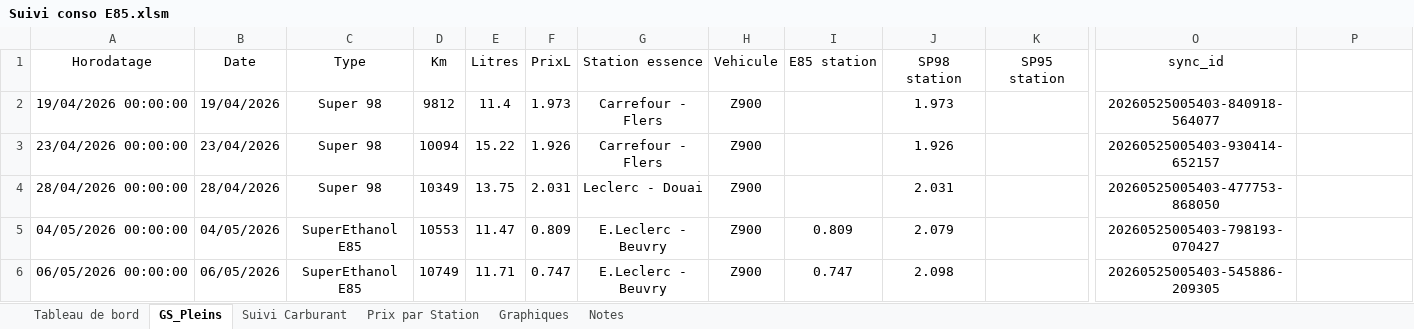
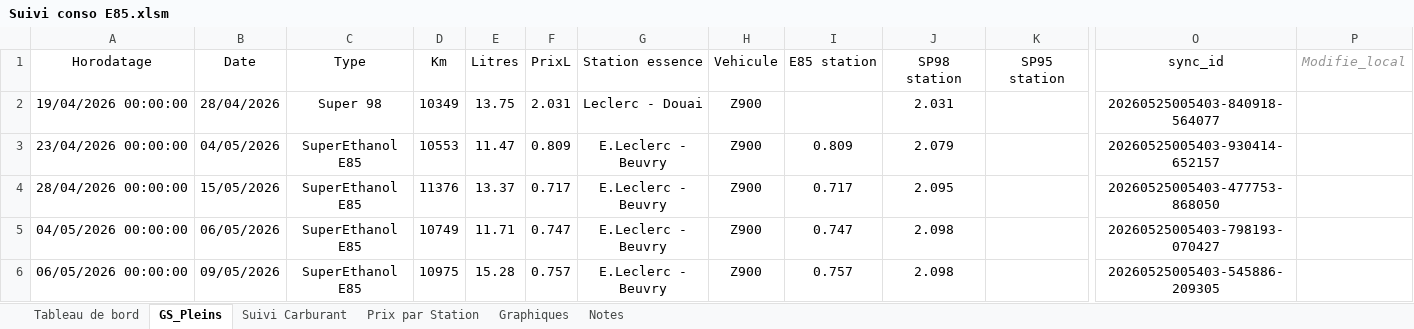
Before and after one commit to fdaubercy/suivi-conso-carburant, an Excel workbook: excel/Suivi conso E85.xlsm, sheet GS_Pleins, drawn as a sheet; only a part is shown, gaps mark what is left out; values as stored, in another font and other column widths than the file's, no borders; table styles not drawn; the diff covers the shown part only; the diff names each change by its address in the sheet, - before the commit and + after, or states it on an @@ line.

```diff
--- a/excel/Suivi conso E85.xlsm (sheet GS_Pleins)
+++ b/excel/Suivi conso E85.xlsm (sheet GS_Pleins)
-P1: (empty)
+P1: Modifie_local
-B2 (Date): 19/04/2026
+B2 (Date): 28/04/2026
-D2 (Km): 9812
+D2 (Km): 10349
-E2 (Litres): 11.4
+E2 (Litres): 13.75
-F2 (PrixL): 1.973
+F2 (PrixL): 2.031
-G2 (Station essence): Carrefour - Flers
+G2 (Station essence): Leclerc - Douai
-J2 (SP98 station): 1.973
+J2 (SP98 station): 2.031
-B3 (Date): 23/04/2026
+B3 (Date): 04/05/2026
-C3:C4 (Type): Super 98
+C3:C4 (Type): SuperEthanol E85
-D3 (Km): 10094
+D3 (Km): 10553
-E3 (Litres): 15.22
+E3 (Litres): 11.47
-F3 (PrixL): 1.926
+F3 (PrixL): 0.809
-G3 (Station essence): Carrefour - Flers
+G3 (Station essence): E.Leclerc - Beuvry
-I3 (E85 station): (empty)
+I3 (E85 station): 0.809
-J3 (SP98 station): 1.926
+J3 (SP98 station): 2.079
-B4 (Date): 28/04/2026
+B4 (Date): 15/05/2026
-D4 (Km): 10349
+D4 (Km): 11376
-E4 (Litres): 13.75
+E4 (Litres): 13.37
-F4 (PrixL): 2.031
+F4 (PrixL): 0.717
-G4 (Station essence): Leclerc - Douai
+G4 (Station essence): E.Leclerc - Beuvry
-I4 (E85 station): (empty)
+I4 (E85 station): 0.717
-J4 (SP98 station): 2.031
+J4 (SP98 station): 2.095
-B5 (Date): 04/05/2026
+B5 (Date): 06/05/2026
-D5 (Km): 10553
+D5 (Km): 10749
-E5 (Litres): 11.47
+E5 (Litres): 11.71
-F5 (PrixL): 0.809
+F5 (PrixL): 0.747
-I5 (E85 station): 0.809
+I5 (E85 station): 0.747
-J5 (SP98 station): 2.079
+J5 (SP98 station): 2.098
-B6 (Date): 06/05/2026
+B6 (Date): 09/05/2026
-D6 (Km): 10749
+D6 (Km): 10975
-E6 (Litres): 11.71
+E6 (Litres): 15.28
-F6 (PrixL): 0.747
+F6 (PrixL): 0.757
-I6 (E85 station): 0.747
+I6 (E85 station): 0.757
```
Also changed, not shown: 32 edited cells elsewhere in this sheet, sheet Tableau de bord, 14 other files.
